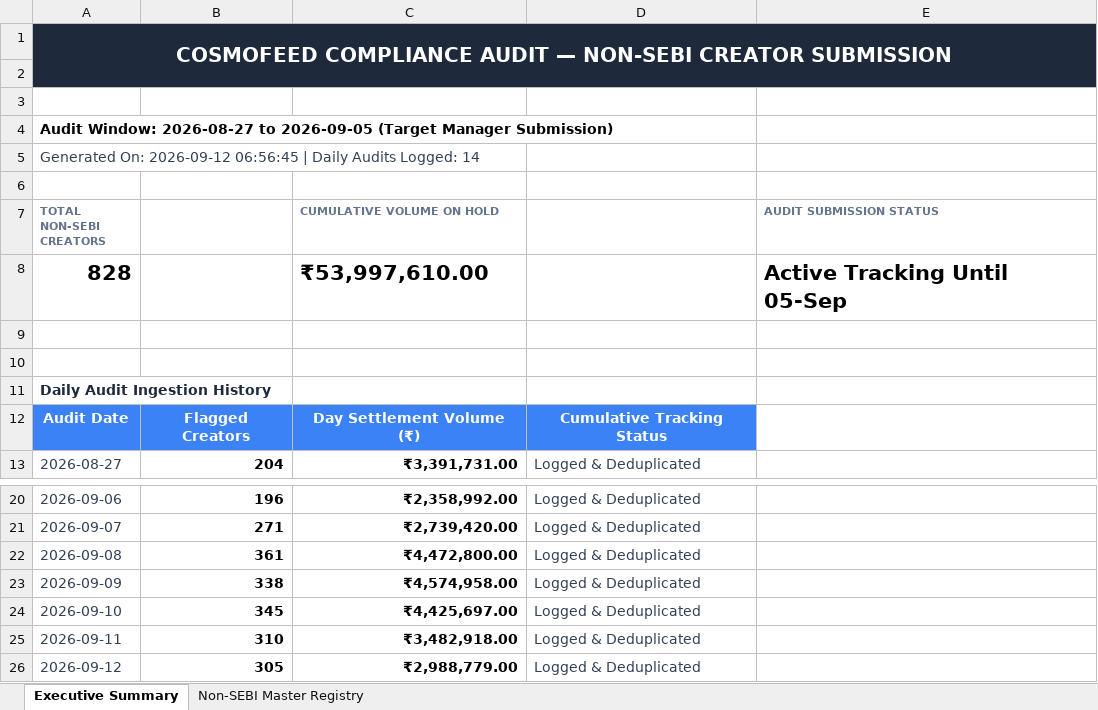
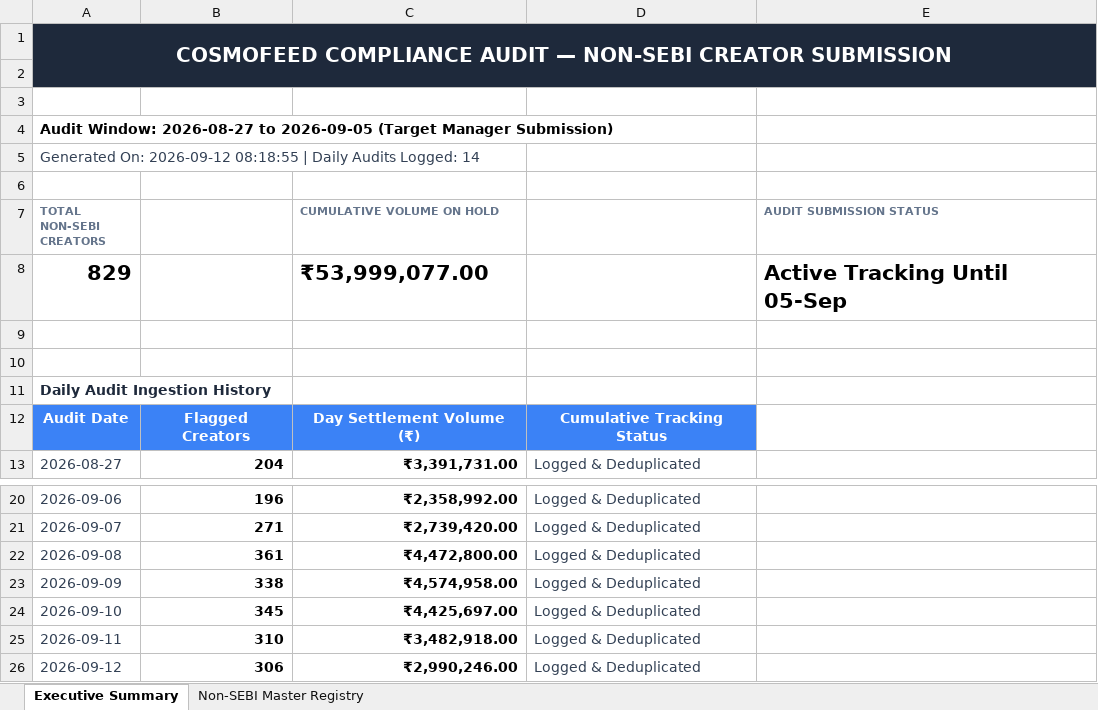
Before and after one commit to mohitkr04/cosmofeed_settlement, an Excel workbook: data/non_sebi_creators_cumulative.xlsx, sheet Executive Summary, drawn as a sheet; only a part is shown, gaps mark what is left out; values as stored, in another font and other column widths than the file's, no borders; the diff names each change by its address in the sheet, - before the commit and + after, or states it on an @@ line.

```diff
--- a/data/non_sebi_creators_cumulative.xlsx (sheet Executive Summary)
+++ b/data/non_sebi_creators_cumulative.xlsx (sheet Executive Summary)
-A5 (TOTAL NON-SEBI CREATORS): …On: 2026-09-12 06:56:45 | Daily…
+A5 (TOTAL NON-SEBI CREATORS): …On: 2026-09-12 08:18:55 | Daily…
-A8 (TOTAL NON-SEBI CREATORS): 828
+A8 (TOTAL NON-SEBI CREATORS): 829
-C8 (CUMULATIVE VOLUME ON HOLD): ₹53,997,610.00
+C8 (CUMULATIVE VOLUME ON HOLD): ₹53,999,077.00
-B26: 305
+B26: 306
-C26 (CUMULATIVE VOLUME ON HOLD): ₹2,988,779.00
+C26 (CUMULATIVE VOLUME ON HOLD): ₹2,990,246.00
```
Also changed, not shown: sheet Non-SEBI Master Registry, reports/telegram_sebi_10day_report.xlsx, 16 other files.
